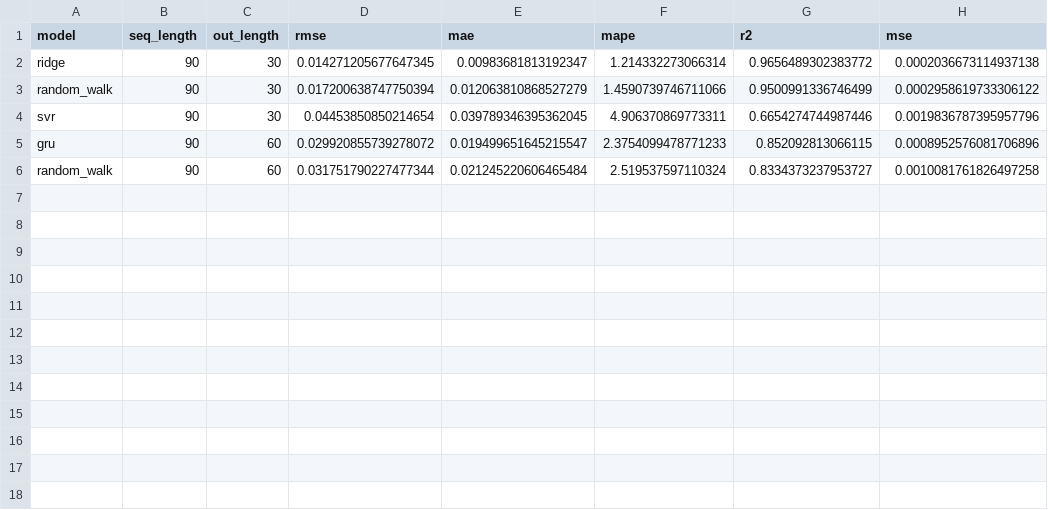
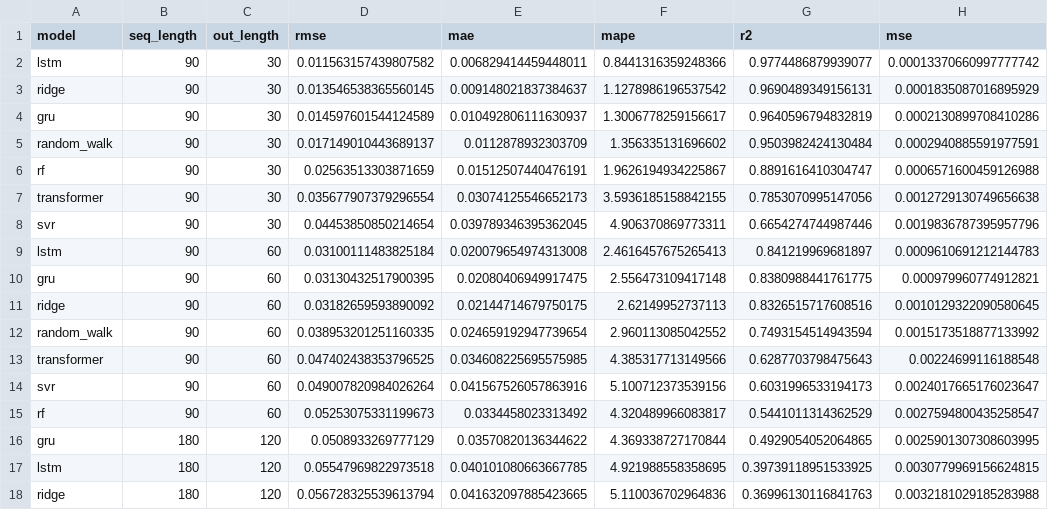
Before and after one commit to IUseAMouse/CSForecast, a CSV file: results/evaluation_results.csv, drawn as a sheet; only a part is shown; the diff covers the shown part only.

```diff
--- a/results/evaluation_results.csv
+++ b/results/evaluation_results.csv
@@ -1,6 +1,18 @@
 model,seq_length,out_length,rmse,mae,mape,r2,mse
-ridge,90,30,0.014271205677647345,0.00983681813192347,1.214332273066314,0.9656489302383772,0.0002036673114937138
-random_walk,90,30,0.017200638747750394,0.012063810868527279,1.4590739746711066,0.9500991336746499,0.0002958619733306122
+lstm,90,30,0.011563157439807582,0.006829414459448011,0.8441316359248366,0.9774486879939077,0.00013370660997777742
+ridge,90,30,0.013546538365560145,0.009148021837384637,1.1278986196537542,0.9690489349156131,0.0001835087016895929
+gru,90,30,0.014597601544124589,0.010492806111630937,1.3006778259156617,0.9640596794832819,0.0002130899708410286
+random_walk,90,30,0.017149010443689137,0.0112878932303709,1.356335131696602,0.9503982424130484,0.0002940885591977591
+rf,90,30,0.02563513303871659,0.01512507440476191,1.9626194934225867,0.8891616410304747,0.0006571600459126988
+transformer,90,30,0.035677907379296554,0.03074125546652173,3.5936185158842155,0.7853070995147056,0.0012729130749656638
 svr,90,30,0.04453850850214654,0.039789346395362045,4.906370869773311,0.6654274744987446,0.0019836787395957796
-gru,90,60,0.029920855739278072,0.019499651645215547,2.3754099478771233,0.852092813066115,0.0008952576081706896
-random_walk,90,60,0.031751790227477344,0.021245220606465484,2.519537597110324,0.8334373237953727,0.0010081761826497258
+lstm,90,60,0.03100111483825184,0.020079654974313008,2.4616457675265413,0.841219969681897,0.0009610691212144783
+gru,90,60,0.03130432517900395,0.02080406949917475,2.556473109417148,0.8380988441761775,0.000979960774912821
+ridge,90,60,0.03182659593890092,0.02144714679750175,2.62149952737113,0.8326515717608516,0.0010129322090580645
+random_walk,90,60,0.038953201251160335,0.024659192947739654,2.960113085042552,0.7493154514943594,0.0015173518877133992
+transformer,90,60,0.047402438353796525,0.034608225695575985,4.385317713149566,0.6287703798475643,0.00224699116188548
+svr,90,60,0.049007820984026264,0.041567526057863916,5.100712373539156,0.6031996533194173,0.0024017665176023647
+rf,90,60,0.05253075331199673,0.0334458023313492,4.320489966083817,0.5441011314362529,0.0027594800435258547
+gru,180,120,0.0508933269777129,0.03570820136344622,4.369338727170844,0.4929054052064865,0.0025901307308603995
+lstm,180,120,0.05547969822973518,0.040101080663667785,4.921988558358695,0.39739118951533925,0.0030779969156624815
+ridge,180,120,0.056728325539613794,0.041632097885423665,5.110036702964836,0.36996130116841763,0.0032181029185283988
```
Also changed, not shown: 9 added rows elsewhere in this file, results/statistical_tests.csv, 12 other files.
